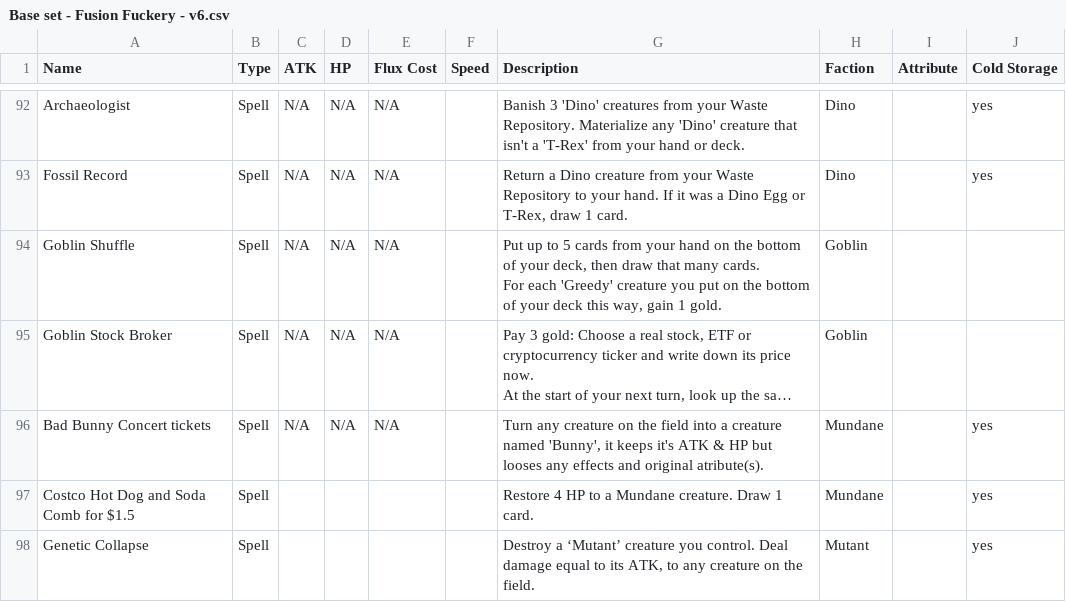
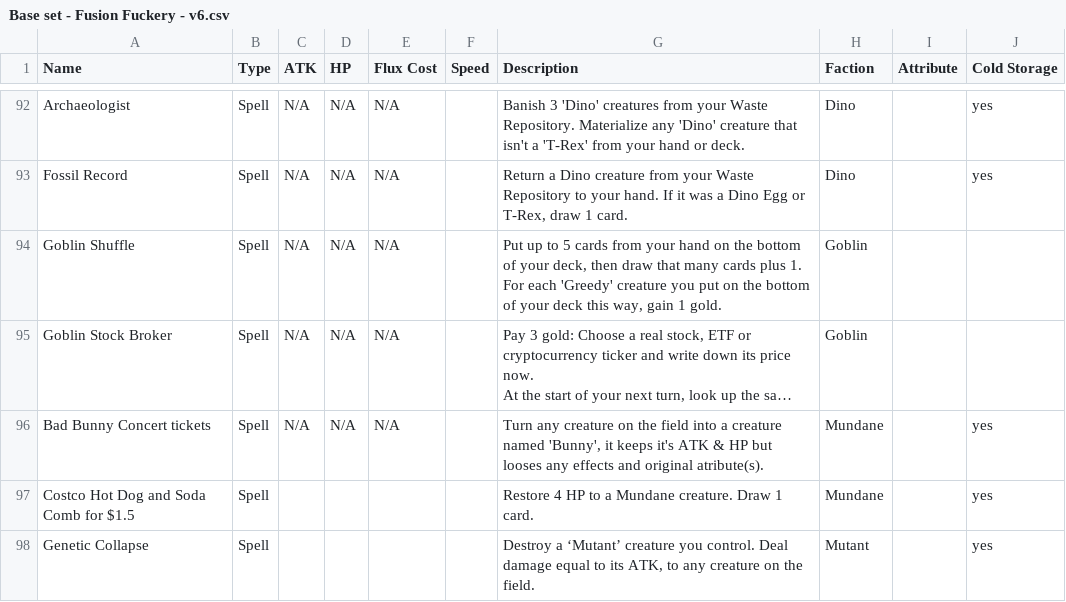
Before and after one commit to kleinstein-stack/fusion-fuckery, a CSV file: saves/Base set - Fusion Fuckery - v6.csv, drawn as a sheet; only a part is shown, gaps mark what is left out; long unchanged cells end in …; ↵ is a line break in a cell; the diff covers the shown part only; the diff names each change by its address in the sheet, - before the commit and + after, or states it on an @@ line.

Commit message:
Rulebook v4.4: Reactor Phase Feed/Skip, Winded, 30 PHP, card changes, new starter decks
Rules
- Reactor Phase: +1 max flux and refill as before. You may also Feed the reactor (send a card
  from hand to Oblivion for +1 flux this turn) or Skip (no +1 max flux, draw 1 extra card).
- Winded: a creature that attacks can't hit back until its controller's next turn.
- Back to 30 starting PHP. The v4.3 free redraw and no attacking on arrival stay.

Cards
- Angels: Chapel Guard 6 flux, Sanctified Knight 3/8, Bellkeeper Monk 3/10, Archangel 6/14,
  Judicator Angel 4/10.
- Blood Demons (more HP): Blood Imp 1/2, Vein Ripper 4/4, Pain Drinker 5/6, Blood Priest 4/8,
  Renroc 5/8, Carrion Duchess 3/10, Nomed 6/11, Flesh Collector 7/12.
- Goblins: Goblin Pit Boss 2+d10/10, Goblin General 1+d6/6, Goblin Shuffle draws 1 extra.
- New: Overclock (Spell: feed the reactor, gain 3 flux this turn) and Blood Ledger (Blood Demon
  Field Spell: once per turn, pay 2 PHP to draw 1 card).

New starter decks for all three factions, picked with the battle sim (even against each other,
about 70-75% against random decks). RULES.md, the rulebook doc and Fusion Fuckery Rulebook
v4.4.pdf follow; the editor and battle sim default to v4.4 and can switch back to v4.2 / v4.3.
Blood Price creatures no longer aim under the stat budget.

```diff
--- a/saves/Base set - Fusion Fuckery - v6.csv
+++ b/saves/Base set - Fusion Fuckery - v6.csv
-G94 (Description): …that many cards. ↵ For each…
+G94 (Description): …that many cards plus 1. ↵ For each…
```
Also changed, not shown: 2 added rows and 17 edited cells elsewhere in this file, 8 other files.
